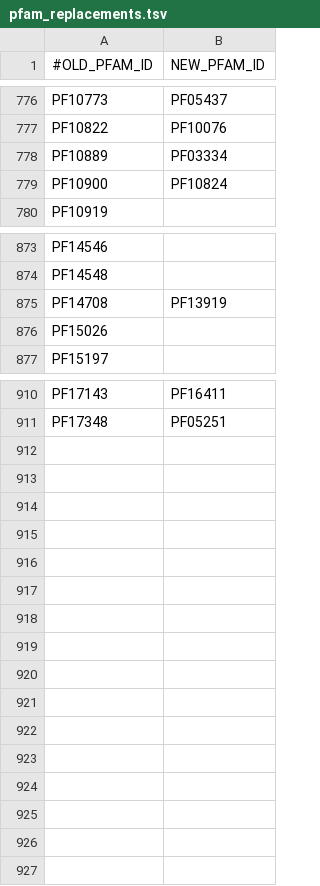
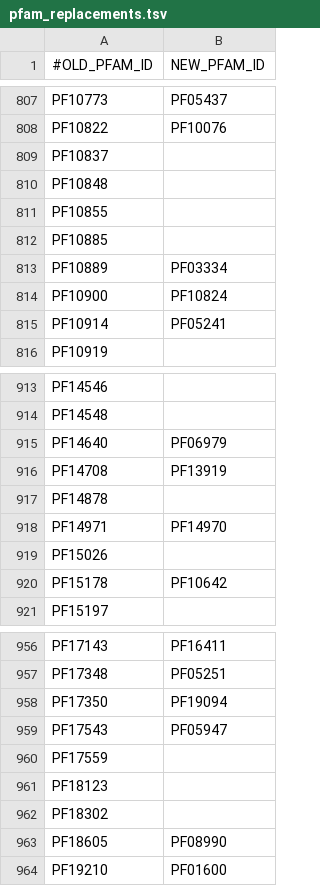
Before and after one commit to imgag/megSAP, a TSV file: data/misc/pfam_replacements.tsv, drawn as a sheet; only a part is shown, gaps mark what is left out; the diff covers the shown part only; the diff names each change by its address in the sheet, - before the commit and + after, or states it on an @@ line.

Commit message:
Fixed MMSplice/SpliceAI and PFAM data

```diff
--- a/data/misc/pfam_replacements.tsv
+++ b/data/misc/pfam_replacements.tsv
+row 809: PF10837
+row 810: PF10848
+row 811: PF10855
+row 812: PF10885
+row 815: PF10914 | PF05241
+row 915: PF14640 | PF06979
+row 917: PF14878
+row 918: PF14971 | PF14970
+row 920: PF15178 | PF10642
+row 958: PF17350 | PF19094
+row 959: PF17543 | PF05947
+row 960: PF17559
+row 961: PF18123
+row 962: PF18302
+row 963: PF18605 | PF08990
+row 964: PF19210 | PF01600
```
Also changed, not shown: 37 added rows elsewhere in this file, 7 other files.
